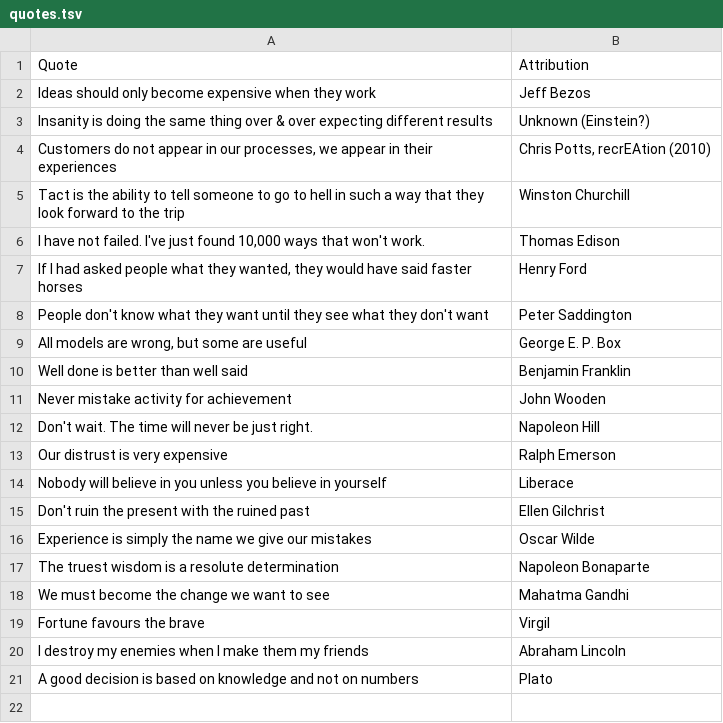
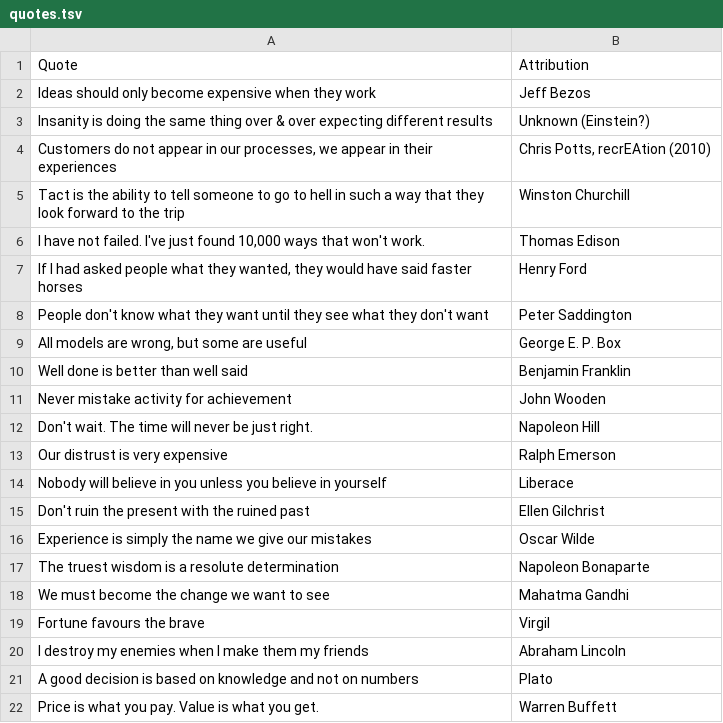
Before and after one commit to crawlem/famous-quotes, a TSV file: quotes.tsv, drawn as a sheet; the diff names each change by its address in the sheet, - before the commit and + after, or states it on an @@ line.

Commit message:
Price is what you pay. Value is what you get.

```diff
--- a/quotes.tsv
+++ b/quotes.tsv
+row 22: Price is what you pay. Value is what you get. | Warren Buffett
```
